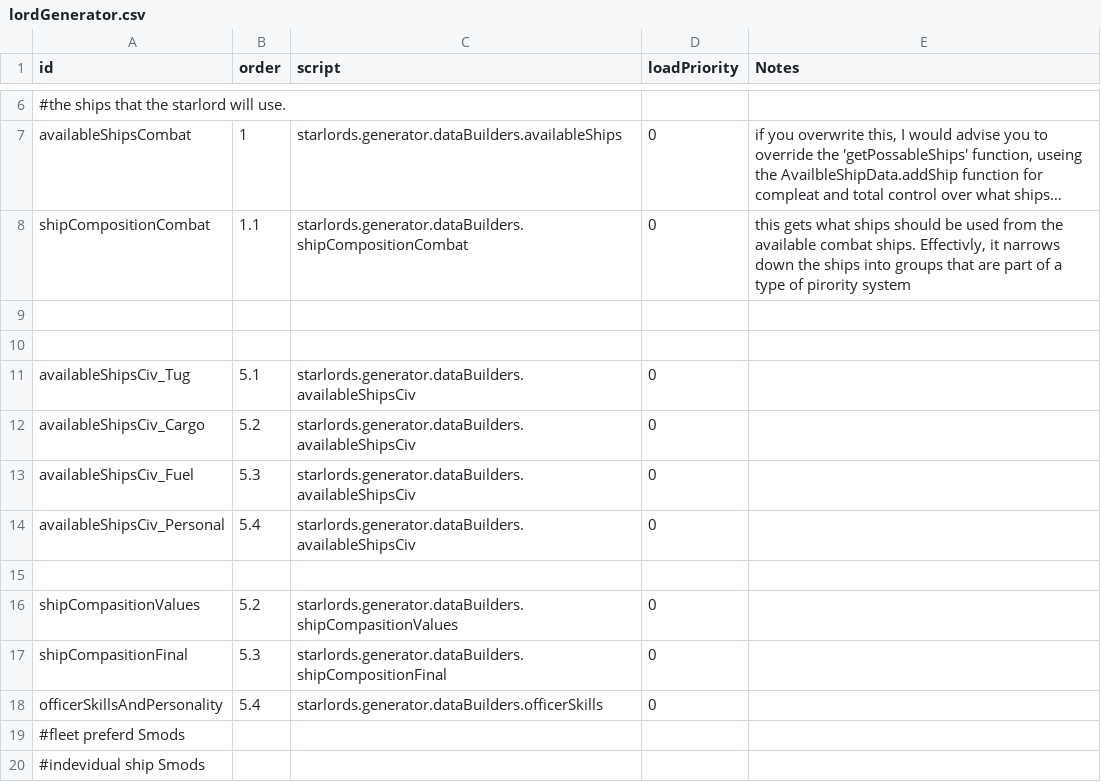
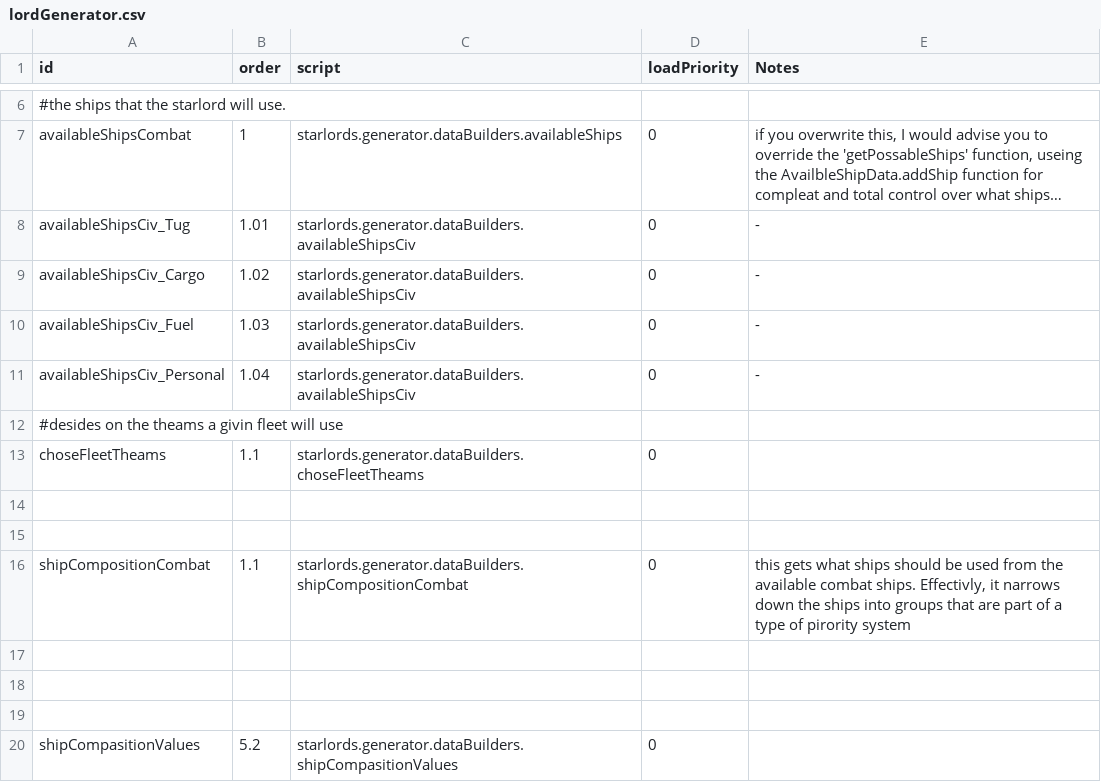
Before and after one commit to Alaricdragon/Starlords_Temp, a CSV file: data/lords/lordGenerator.csv, drawn as a sheet; only a part is shown, gaps mark what is left out; the shorter side is filled out with more unchanged rows; long unchanged cells end in …; removed rows and columns are numbered as before the commit, all else as after; the diff names each change by its address in the sheet, - before the commit and + after, or states it on an @@ line.

Commit message:
finaly moving to the part were ships are set randomly lol

```diff
--- a/data/lords/lordGenerator.csv
+++ b/data/lords/lordGenerator.csv
+row 8: availableShipsCiv_Tug | 1.01 | starlords.generator.dataBuilders.availableShipsCiv | 0 | -
+row 9: availableShipsCiv_Cargo | 1.02 | starlords.generator.dataBuilders.availableShipsCiv | 0 | -
+row 10: availableShipsCiv_Fuel | 1.03 | starlords.generator.dataBuilders.availableShipsCiv | 0 | -
+row 11: availableShipsCiv_Personal | 1.04 | starlords.generator.dataBuilders.availableShipsCiv | 0 | -
+row 12: #desides on the theams a givin fleet will use
+row 13: choseFleetTheams | 1.1 | starlords.generator.dataBuilders.choseFleetTheams | 0
+row 14: (empty)
+row 15: (empty)
-row 11: availableShipsCiv_Tug | 5.1 | starlords.generator.dataBuilders.availableShipsCiv | 0
-row 12: availableShipsCiv_Cargo | 5.2 | starlords.generator.dataBuilders.availableShipsCiv | 0
-row 13: availableShipsCiv_Fuel | 5.3 | starlords.generator.dataBuilders.availableShipsCiv | 0
-row 14: availableShipsCiv_Personal | 5.4 | starlords.generator.dataBuilders.availableShipsCiv | 0
```
Also changed, not shown: 18 other files.
